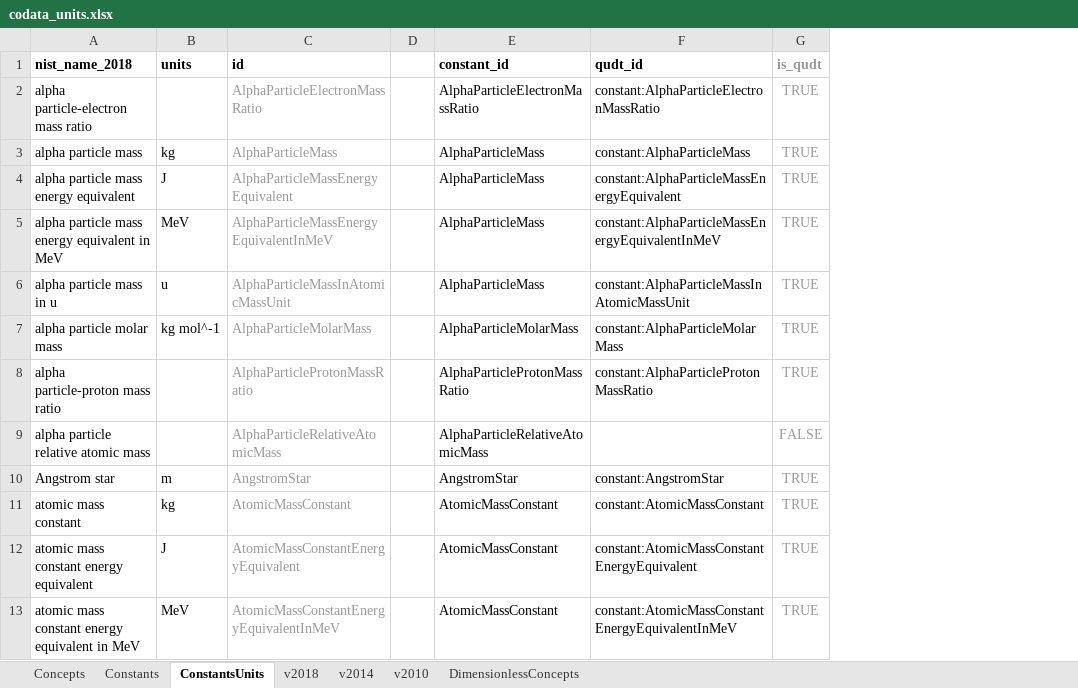
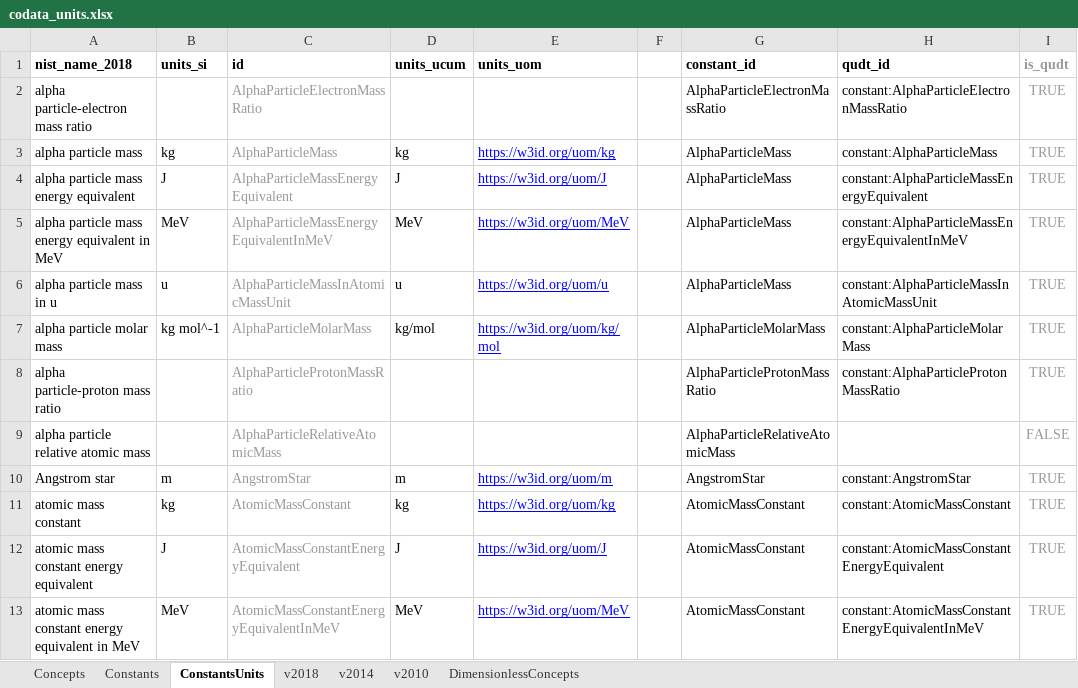
Before and after one commit to codata/drum-constants, an Excel workbook: utils/codata_units.xlsx, sheet ConstantsUnits, drawn as a sheet; only a part is shown; values as stored, in another font and other column widths than the file's, no borders; charts and pictures and conditional formats not drawn; the diff names each change by its address in the sheet, - before the commit and + after, or states it on an @@ line.

Commit message:
Updated to account for multiple units (SI, UCUM, UOM)

```diff
--- a/utils/codata_units.xlsx (sheet ConstantsUnits)
+++ b/utils/codata_units.xlsx (sheet ConstantsUnits)
+column D (units_ucum), rows 3-13: kg | J | MeV | u | kg/mol |  |  | m | kg | J | MeV
+column E (units_uom), rows 3-13: https://w3id.org/uom/kg | https://w3id.org/uom/J | https://w3id.org/uom/MeV | https://w3id.org/uom/u | https://w3id.org/uom/kg/mol |  |  | https://w3id.org/uom/m | https://w3id.org/uom/kg | https://w3id.org/uom/J | https://w3id.org/uom/MeV
-B1: units
+B1: units_si
```
Also changed, not shown: sheet Constants, formulas that keep their value, 2 other files.
